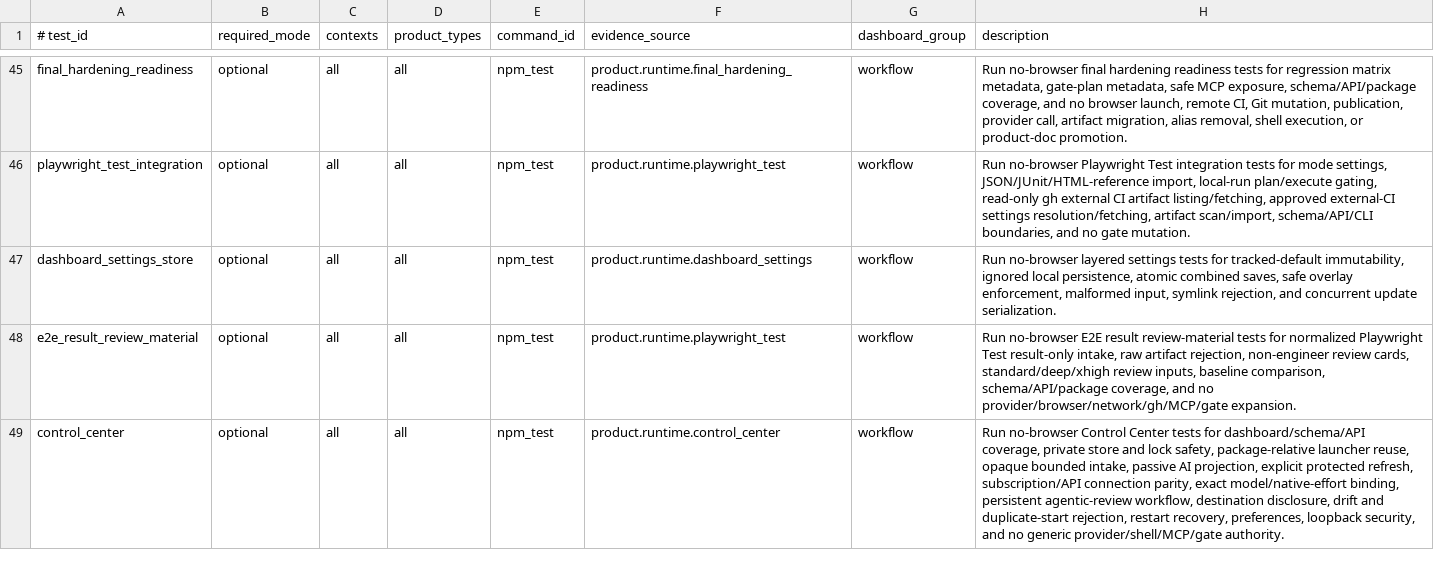
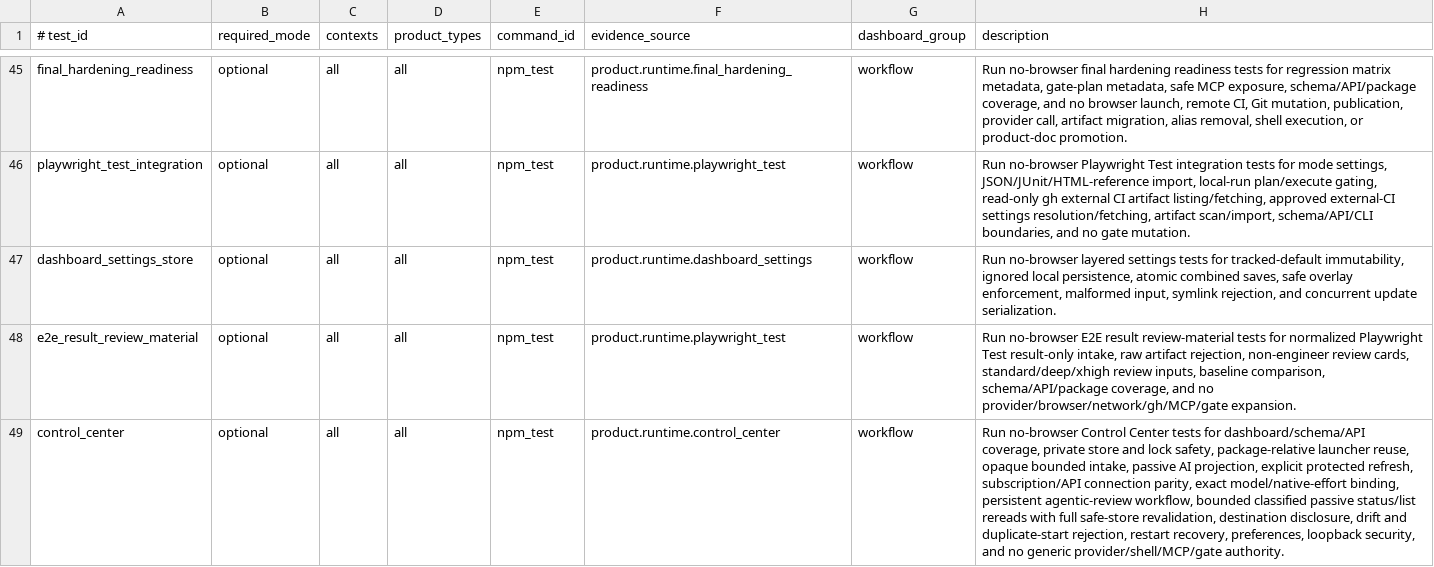
Before and after one commit to xxxMasahiro/trace-cue, a TSV file: ops/TEST_PLAN_MANIFEST.tsv, drawn as a sheet; only a part is shown, gaps mark what is left out; the diff covers the shown part only; the diff names each change by its address in the sheet, - before the commit and + after, or states it on an @@ line.

```diff
--- a/ops/TEST_PLAN_MANIFEST.tsv
+++ b/ops/TEST_PLAN_MANIFEST.tsv
-H49 (description): …agentic-review workflow, destination disclosure,…
+H49 (description): …agentic-review workflow, bounded classified passive status/list rereads with full safe-store revalidation, destination disclosure,…
```
Also changed, not shown: 2 edited cells elsewhere in this file, ops/SECURITY_MANIFEST.tsv, 14 other files.
